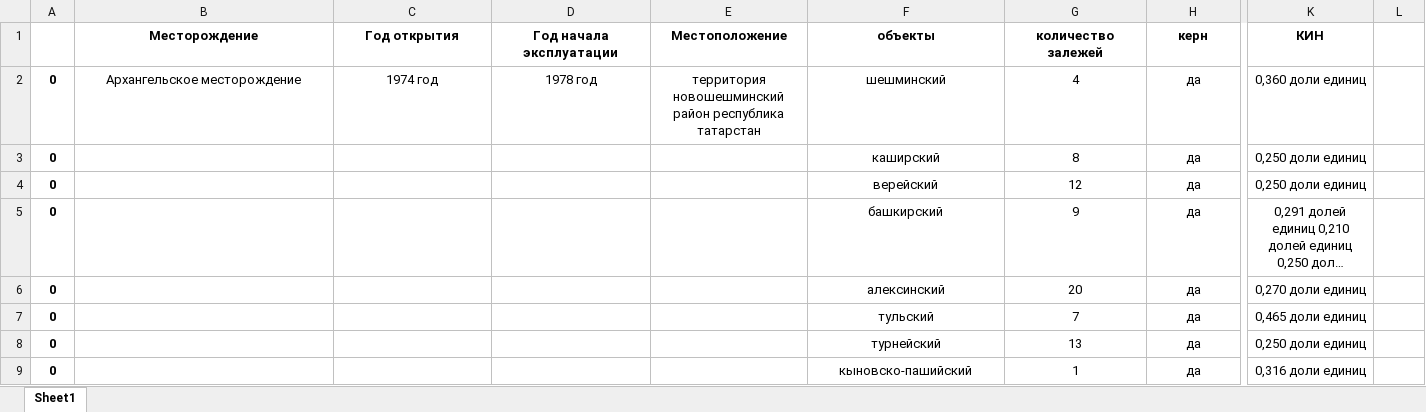
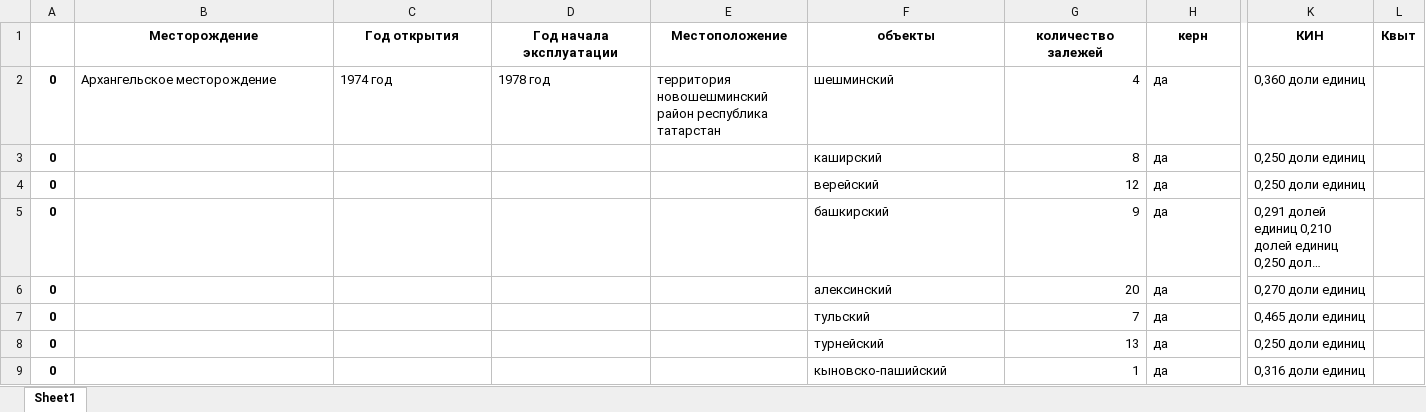
Before and after one commit to Rustemhak/Unstructured-field-data-aggregator, an Excel workbook: reports/xlsx/archangelsk.xlsx, sheet Sheet1, drawn as a sheet; only a part is shown, gaps mark what is left out; long unchanged cells end in …; values as stored, in another font and other column widths than the file's, no borders; the diff covers the shown part only; the diff names each change by its address in the sheet, - before the commit and + after, or states it on an @@ line.

```diff
--- a/reports/xlsx/archangelsk.xlsx (sheet Sheet1)
+++ b/reports/xlsx/archangelsk.xlsx (sheet Sheet1)
-L1: (empty)
+L1: Квыт
-B2:F2 alignment: center
+B2:F2 alignment: left
-G2:G9 alignment: center
+G2:G9 alignment: right
-H2:K8 alignment: center
+H2:K8 alignment: left
-F3:F9 alignment: center
+F3:F9 alignment: left
-H9 alignment: center
+H9 alignment: left
-K9 alignment: center
+K9 alignment: left
```
Also changed, not shown: cell formats elsewhere in this sheet, 21 other files.
